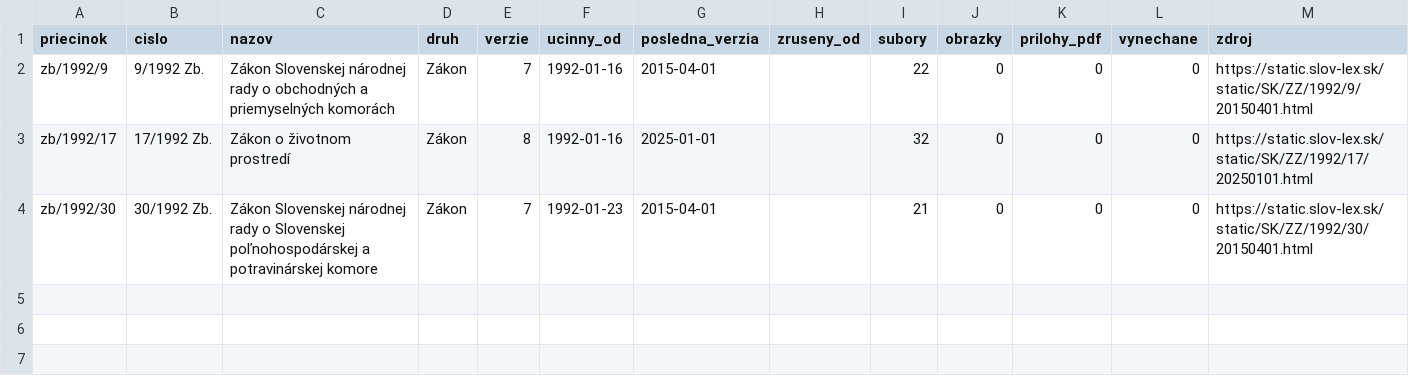
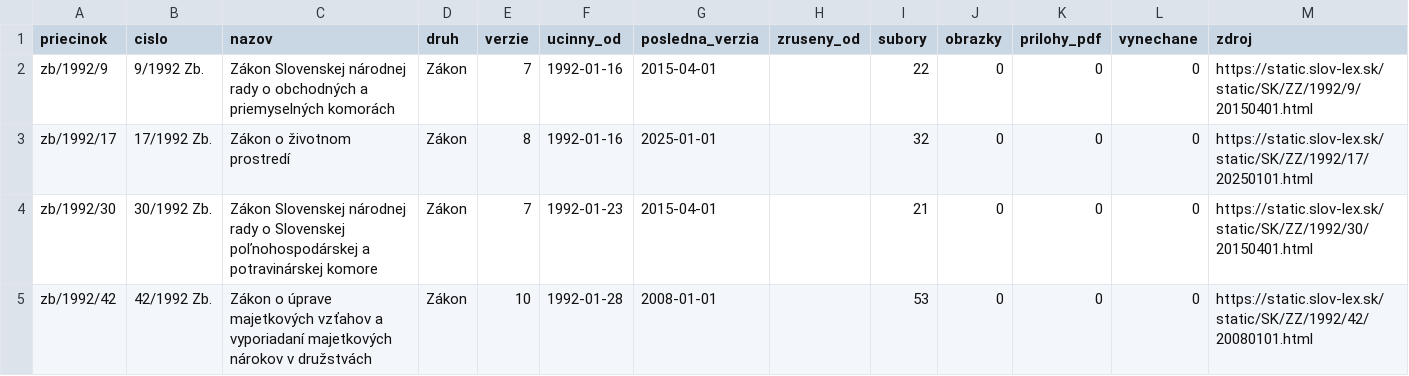
Before and after one commit to lexifina/slovakia-law, a CSV file: data/historia/1992.csv, drawn as a sheet.

Commit message:
História predpisov: ďalšie časové verzie 1 účinných predpisov (9 commitov)
Appended the other dated versions of 1 acts held since 2026-11-02 as their current version
(9 commits), data retrieved 2026-11-16: for each act every version Slov-Lex keeps, oldest first,
so its last commit is its newest text. These commits come after the version held before; each carries
the day it took effect (In-force), and readers take the newest commit whose In-force is on or before
the day asked (tools/ku_dnu.py does). Versions before the held one say so in a Backfill: trailer.
data/historia/<year>.csv lists the acts.

In-force: 2008-01-01
Kind: documentation

```diff
--- a/data/historia/1992.csv
+++ b/data/historia/1992.csv
@@ -4 +4,2 @@ zb/1992/17,17/1992 Zb.,Zákon o životnom prostredí,Zákon,8,1992-01-16,2025-01
 zb/1992/30,30/1992 Zb.,Zákon Slovenskej národnej rady o Slovenskej poľnohospodárskej a potravinárskej komore,Zákon,7,1992-01-23,2015-04-01,,21,0,0,0,https://static.slov-lex.sk/static/SK/ZZ/1992/30/20150401.html
+zb/1992/42,42/1992 Zb.,Zákon o úprave majetkových vzťahov a vyporiadaní majetkových nárokov v družstvách,Zákon,10,1992-01-28,2008-01-01,,53,0,0,0,https://static.slov-lex.sk/static/SK/ZZ/1992/42/20080101.html
```
